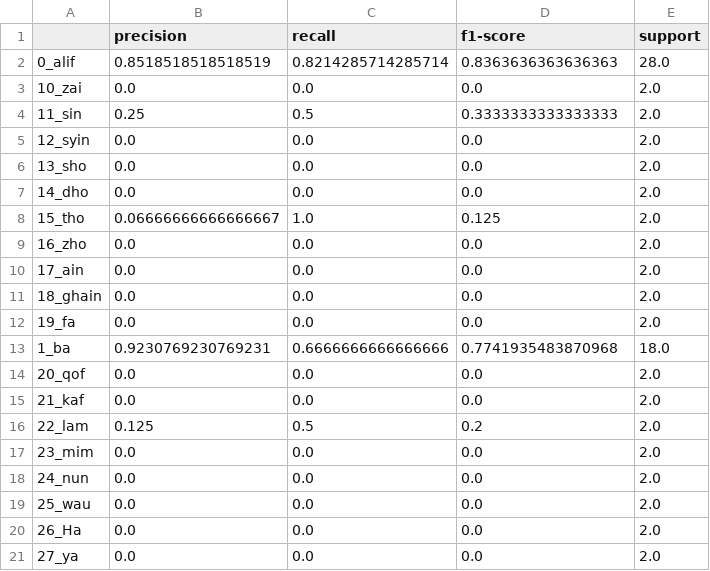
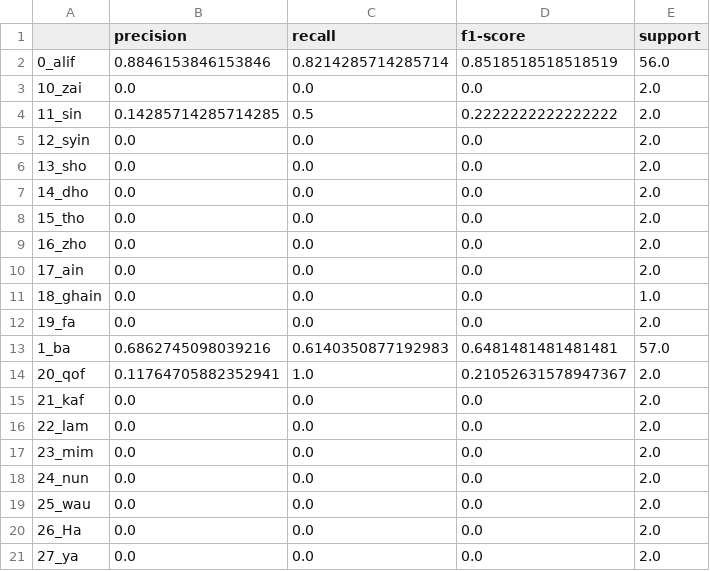
Before and after one commit to syahril-akbar/mobilenet-hijaiyah-web, a CSV file: model-training/output_model/reports/performa_final.csv, drawn as a sheet; only a part is shown; the diff covers the shown part only.

```diff
--- a/model-training/output_model/reports/performa_final.csv
+++ b/model-training/output_model/reports/performa_final.csv
@@ -1,5 +1,5 @@
 ,precision,recall,f1-score,support
-0_alif,0.8518518518518519,0.8214285714285714,0.8363636363636363,28.0
+0_alif,0.8846153846153846,0.8214285714285714,0.8518518518518519,56.0
 10_zai,0.0,0.0,0.0,2.0
-11_sin,0.25,0.5,0.3333333333333333,2.0
+11_sin,0.14285714285714285,0.5,0.2222222222222222,2.0
 12_syin,0.0,0.0,0.0,2.0
@@ -7,11 +7,11 @@
 14_dho,0.0,0.0,0.0,2.0
-15_tho,0.06666666666666667,1.0,0.125,2.0
+15_tho,0.0,0.0,0.0,2.0
 16_zho,0.0,0.0,0.0,2.0
 17_ain,0.0,0.0,0.0,2.0
-18_ghain,0.0,0.0,0.0,2.0
+18_ghain,0.0,0.0,0.0,1.0
 19_fa,0.0,0.0,0.0,2.0
-1_ba,0.9230769230769231,0.6666666666666666,0.7741935483870968,18.0
-20_qof,0.0,0.0,0.0,2.0
+1_ba,0.6862745098039216,0.6140350877192983,0.6481481481481481,57.0
+20_qof,0.11764705882352941,1.0,0.21052631578947367,2.0
 21_kaf,0.0,0.0,0.0,2.0
-22_lam,0.125,0.5,0.2,2.0
+22_lam,0.0,0.0,0.0,2.0
 23_mim,0.0,0.0,0.0,2.0
```
Also changed, not shown: 26 edited cells elsewhere in this file, 6 other files.
